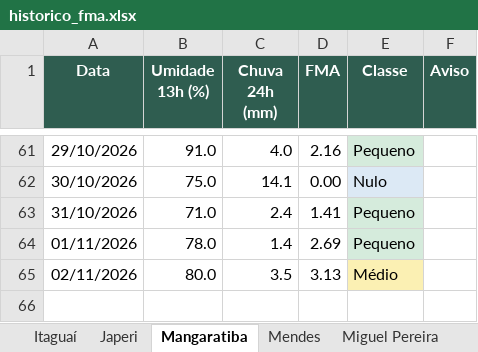
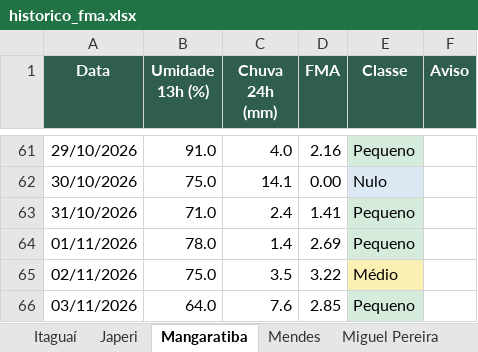
Before and after one commit to kovalsykib/painel-fma, an Excel workbook: docs/historico_fma.xlsx, sheet Mangaratiba, drawn as a sheet; only a part is shown, gaps mark what is left out; values as stored, in another font and other column widths than the file's, no borders; the diff names each change by its address in the sheet, - before the commit and + after, or states it on an @@ line.

```diff
--- a/docs/historico_fma.xlsx (sheet Mangaratiba)
+++ b/docs/historico_fma.xlsx (sheet Mangaratiba)
-B65 (Umidade 13h (%)): 80.0
+B65 (Umidade 13h (%)): 75.0
-D65 (FMA): 3.13
+D65 (FMA): 3.22
+row 66: 03/11/2026 | 64.0 | 7.6 | 2.85 | Pequeno
```
Also changed, not shown: sheet Vassouras, sheet Rio de Janeiro, sheet Piraí, sheet Rio Claro, sheet Japeri, sheet Nova Iguaçu, 9 more sheets, 33 other files.
